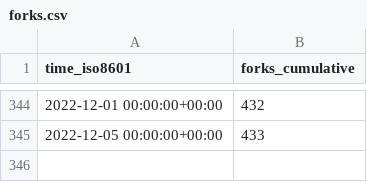
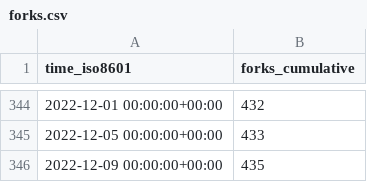
Before and after one commit to staking-hub/cli, a CSV file: ignite/cli/ghrs-data/forks.csv, drawn as a sheet; only a part is shown, gaps mark what is left out.

```diff
--- a/ignite/cli/ghrs-data/forks.csv
+++ b/ignite/cli/ghrs-data/forks.csv
@@ -345 +345,2 @@ time_iso8601,forks_cumulative
 2022-12-05 00:00:00+00:00,433
+2022-12-09 00:00:00+00:00,435
```
